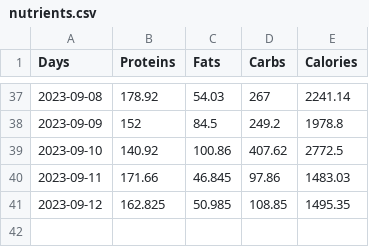
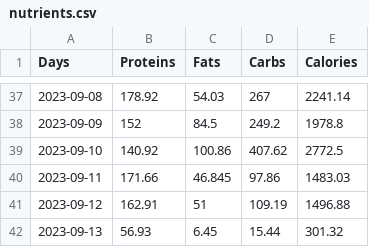
Before and after one commit to avibrahms/nutrition, a CSV file: nutrients.csv, drawn as a sheet; only a part is shown, gaps mark what is left out.

```diff
--- a/nutrients.csv
+++ b/nutrients.csv
@@ -40,2 +40,3 @@ Days,Proteins,Fats,Carbs,Calories
 2023-09-11,171.66,46.845,97.86,1483.03
-2023-09-12,162.825,50.985,108.85,1495.35
+2023-09-12,162.91,51,109.19,1496.88
+2023-09-13,56.93,6.45,15.44,301.32
```
Also changed, not shown: 5 other files.
